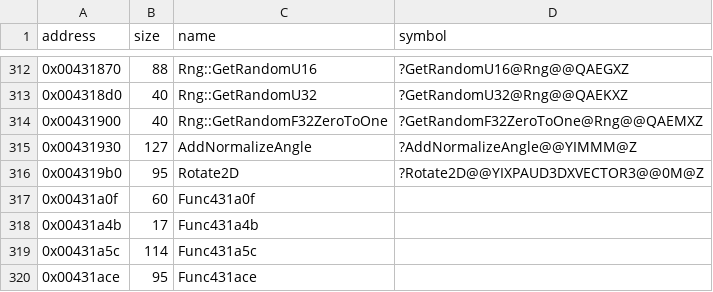
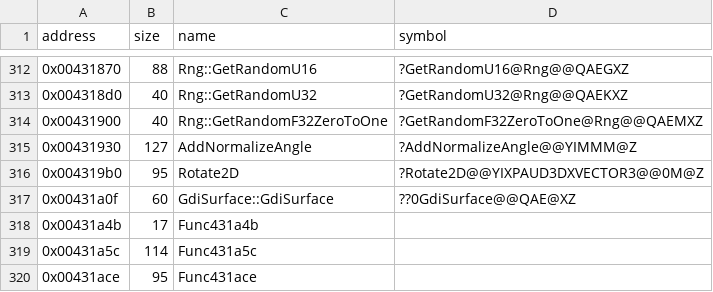
Before and after one commit to Cirno-Labs/th07, a CSV file: config/symbols.csv, drawn as a sheet; only a part is shown, gaps mark what is left out.

Commit message:
Decompile GdiSurface::GdiSurface (0x431a0f)
Ported from th06. The file is built with /Os, like th06's
unsorted41e940.cpp.

```diff
--- a/config/symbols.csv
+++ b/config/symbols.csv
@@ -316,3 +316,3 @@ address,size,name,symbol
 0x004319b0,95,Rotate2D,?Rotate2D@@YIXPAUD3DXVECTOR3@@0M@Z
-0x00431a0f,60,Func431a0f,
+0x00431a0f,60,GdiSurface::GdiSurface,??0GdiSurface@@QAE@XZ
 0x00431a4b,17,Func431a4b,
```
Also changed, not shown: 3 other files.
